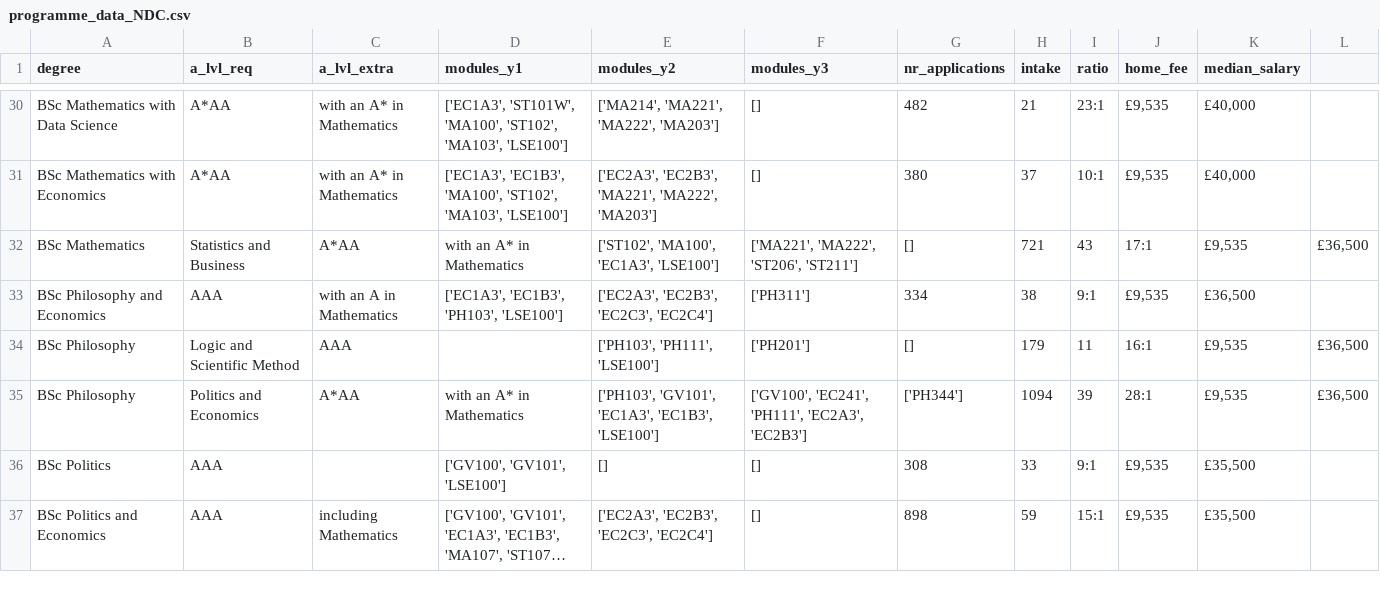
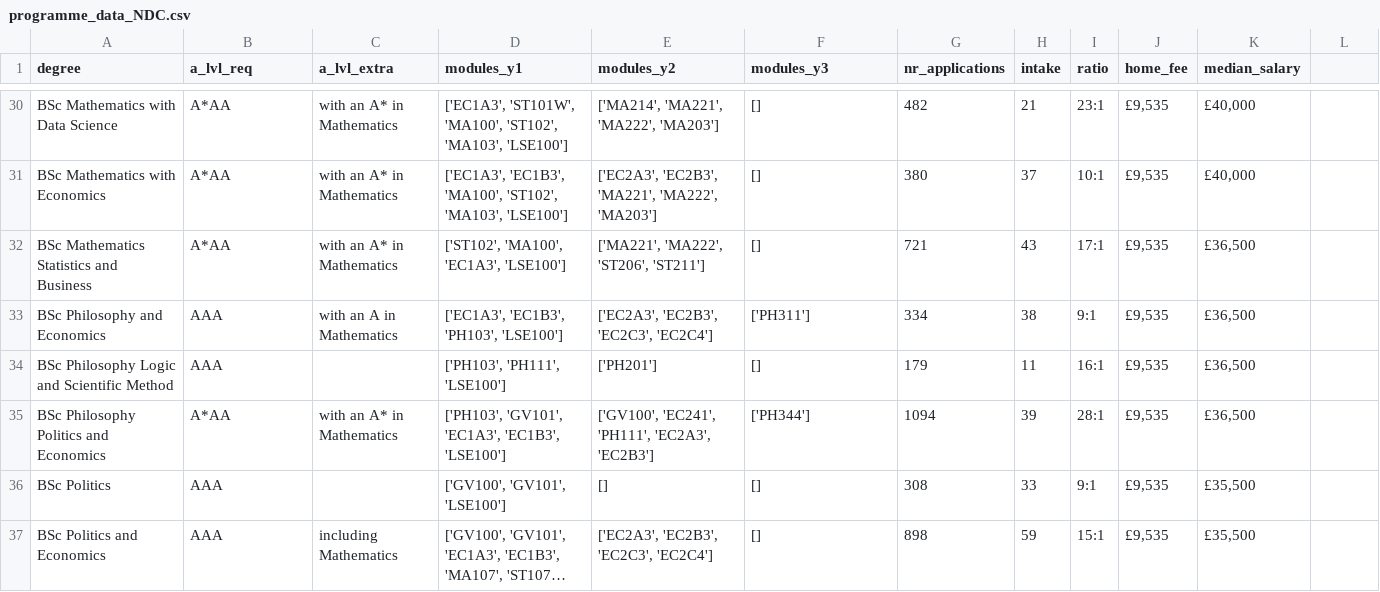
Before and after one commit to MaSe1010/project2, a CSV file: data/degrees/programme_data_NDC.csv, drawn as a sheet; only a part is shown, gaps mark what is left out; long unchanged cells end in ….

Commit message:
Project

```diff
--- a/data/degrees/programme_data_NDC.csv
+++ b/data/degrees/programme_data_NDC.csv
@@ -31,6 +31,6 @@ BSc Mathematics with Data Science,A*AA,with an A* in Mathematics,"['EC1A3', 'ST1
 BSc Mathematics with Economics,A*AA,with an A* in Mathematics,"['EC1A3', 'EC1B3', 'MA100', 'ST102', 'MA103', 'LSE100']","['EC2A3', 'EC2B3', 'MA221', 'MA222', 'MA203']",[],380,37,10:1,"£9,535","£40,000"
-BSc Mathematics, Statistics and Business,A*AA,with an A* in Mathematics,"['ST102', 'MA100', 'EC1A3', 'LSE100']","['MA221', 'MA222', 'ST206', 'ST211']",[],721,43,17:1,"£9,535","£36,500"
+BSc Mathematics Statistics and Business,A*AA,with an A* in Mathematics,"['ST102', 'MA100', 'EC1A3', 'LSE100']","['MA221', 'MA222', 'ST206', 'ST211']",[],721,43,17:1,"£9,535","£36,500"
 BSc Philosophy and Economics,AAA,with an A in Mathematics,"['EC1A3', 'EC1B3', 'PH103', 'LSE100']","['EC2A3', 'EC2B3', 'EC2C3', 'EC2C4']",['PH311'],334,38,9:1,"£9,535","£36,500"
-BSc Philosophy, Logic and Scientific Method,AAA,,"['PH103', 'PH111', 'LSE100']",['PH201'],[],179,11,16:1,"£9,535","£36,500"
-BSc Philosophy, Politics and Economics,A*AA,with an A* in Mathematics,"['PH103', 'GV101', 'EC1A3', 'EC1B3', 'LSE100']","['GV100', 'EC241', 'PH111', 'EC2A3', 'EC2B3']",['PH344'],1094,39,28:1,"£9,535","£36,500"
+BSc Philosophy Logic and Scientific Method,AAA,,"['PH103', 'PH111', 'LSE100']",['PH201'],[],179,11,16:1,"£9,535","£36,500"
+BSc Philosophy Politics and Economics,A*AA,with an A* in Mathematics,"['PH103', 'GV101', 'EC1A3', 'EC1B3', 'LSE100']","['GV100', 'EC241', 'PH111', 'EC2A3', 'EC2B3']",['PH344'],1094,39,28:1,"£9,535","£36,500"
 BSc Politics,AAA,,"['GV100', 'GV101', 'LSE100']",[],[],308,33,9:1,"£9,535","£35,500"
```
